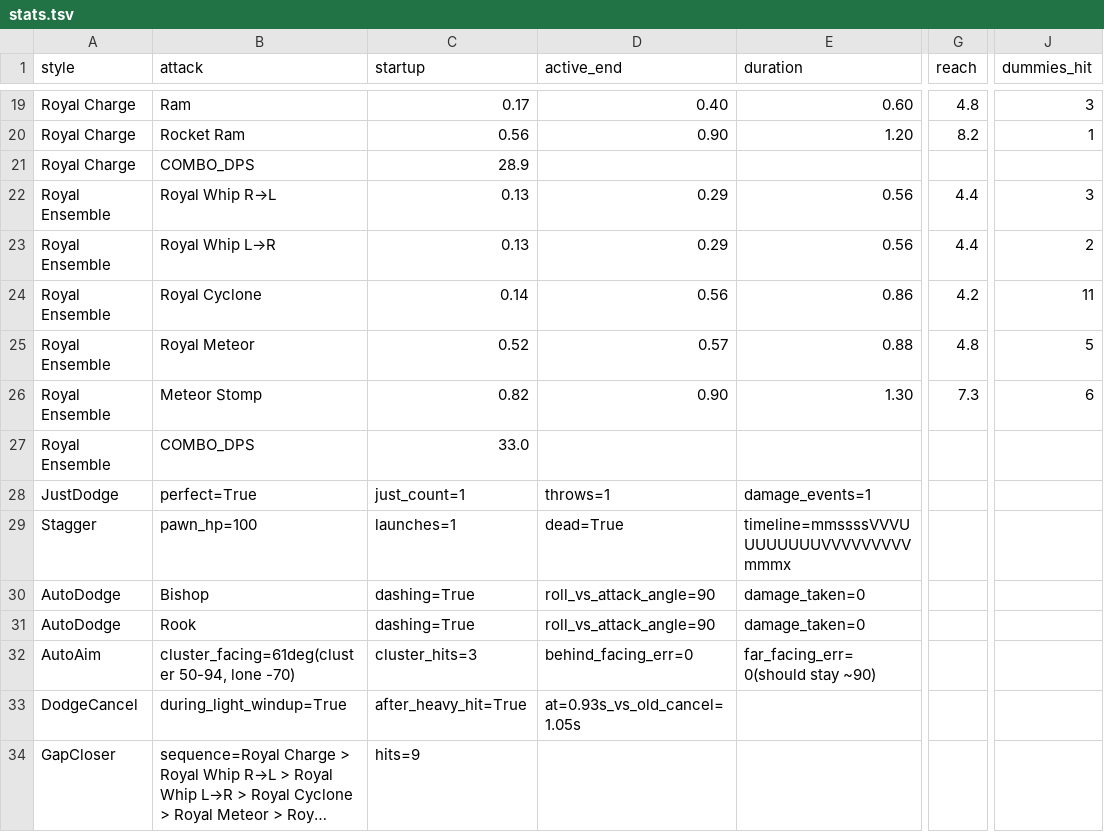
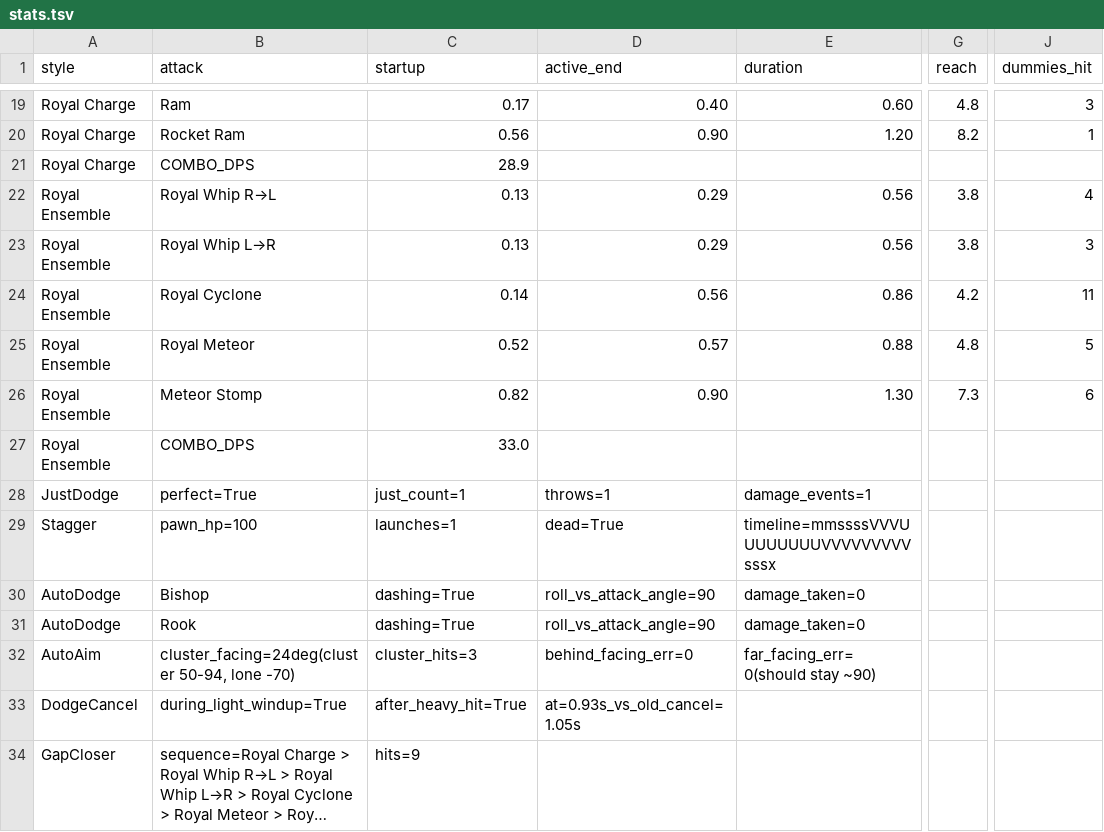
Before and after one commit to kimbongjun79/KING-Last-Piece, a TSV file: Docs/AttackLab/stats.tsv, drawn as a sheet; only a part is shown, gaps mark what is left out; long unchanged cells end in …; the diff names each change by its address in the sheet, - before the commit and + after, or states it on an @@ line.

```diff
--- a/Docs/AttackLab/stats.tsv
+++ b/Docs/AttackLab/stats.tsv
-G22:G23 (reach): 4.4
+G22:G23 (reach): 3.8
-J22 (dummies_hit): 3
+J22 (dummies_hit): 4
-J23 (dummies_hit): 2
+J23 (dummies_hit): 3
-E29 (duration): timeline=mmssssVVVUUUUUUUUVVVVVVVVVmmmx
+E29 (duration): timeline=mmssssVVVUUUUUUUUVVVVVVVVVsssx
-B32 (attack): cluster_facing=61deg(cluster 50-94, lone -70)
+B32 (attack): cluster_facing=24deg(cluster 50-94, lone -70)
```
Also changed, not shown: 32 other files.
